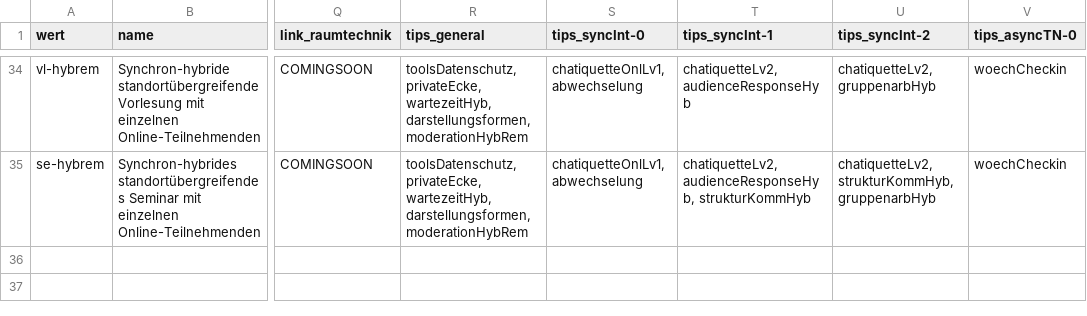
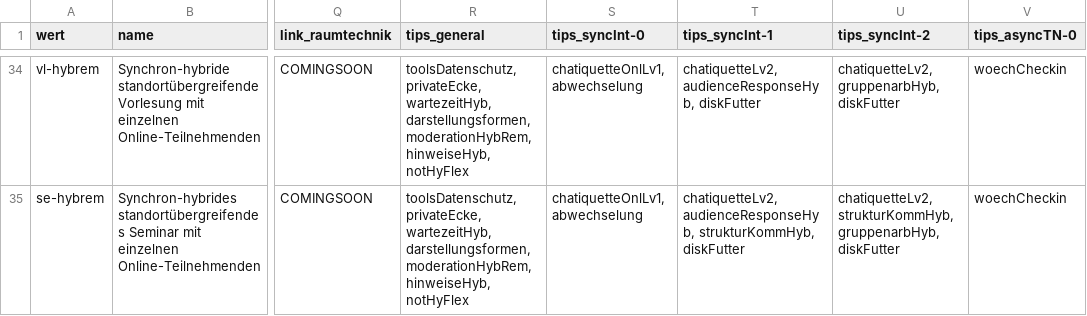
Before and after one commit to bolognalab/bolognalab.github.io, a CSV file: entscheidungshilfe-lehre/texts_tips_matrix.csv, drawn as a sheet; only a part is shown, gaps mark what is left out; the diff covers the shown part only; the diff names each change by its address in the sheet, - before the commit and + after, or states it on an @@ line.

```diff
--- a/entscheidungshilfe-lehre/texts_tips_matrix.csv
+++ b/entscheidungshilfe-lehre/texts_tips_matrix.csv
-R34:R35 (tips_general): …wartezeitHyb, darstellungsformen, moderationHybRem
+R34:R35 (tips_general): …wartezeitHyb, darstellungsformen, moderationHybRem, hinweiseHyb, notHyFlex
-T34 (tips_syncInt-1): chatiquetteLv2, audienceResponseHyb
+T34 (tips_syncInt-1): chatiquetteLv2, audienceResponseHyb, diskFutter
-U34 (tips_syncInt-2): chatiquetteLv2, gruppenarbHyb
+U34 (tips_syncInt-2): chatiquetteLv2, gruppenarbHyb, diskFutter
-T35 (tips_syncInt-1): chatiquetteLv2, audienceResponseHyb, strukturKommHyb
+T35 (tips_syncInt-1): chatiquetteLv2, audienceResponseHyb, strukturKommHyb, diskFutter
-U35 (tips_syncInt-2): chatiquetteLv2, strukturKommHyb, gruppenarbHyb
+U35 (tips_syncInt-2): chatiquetteLv2, strukturKommHyb, gruppenarbHyb, diskFutter
```
Also changed, not shown: 70 edited cells elsewhere in this file, 3 other files.
